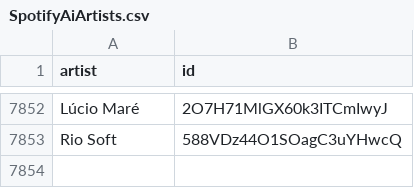
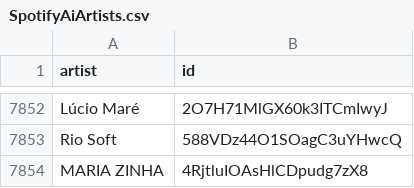
Before and after one commit to CennoxX/spotify-ai-blocker, a CSV file: SpotifyAiArtists.csv, drawn as a sheet; only a part is shown, gaps mark what is left out.

```diff
--- a/SpotifyAiArtists.csv
+++ b/SpotifyAiArtists.csv
@@ -7853 +7853,2 @@ Lúcio Maré,2O7H71MlGX60k3ITCmIwyJ
 Rio Soft,588VDz44O1SOagC3uYHwcQ
+MARIA ZINHA,4RjtluIOAsHlCDpudg7zX8
```
